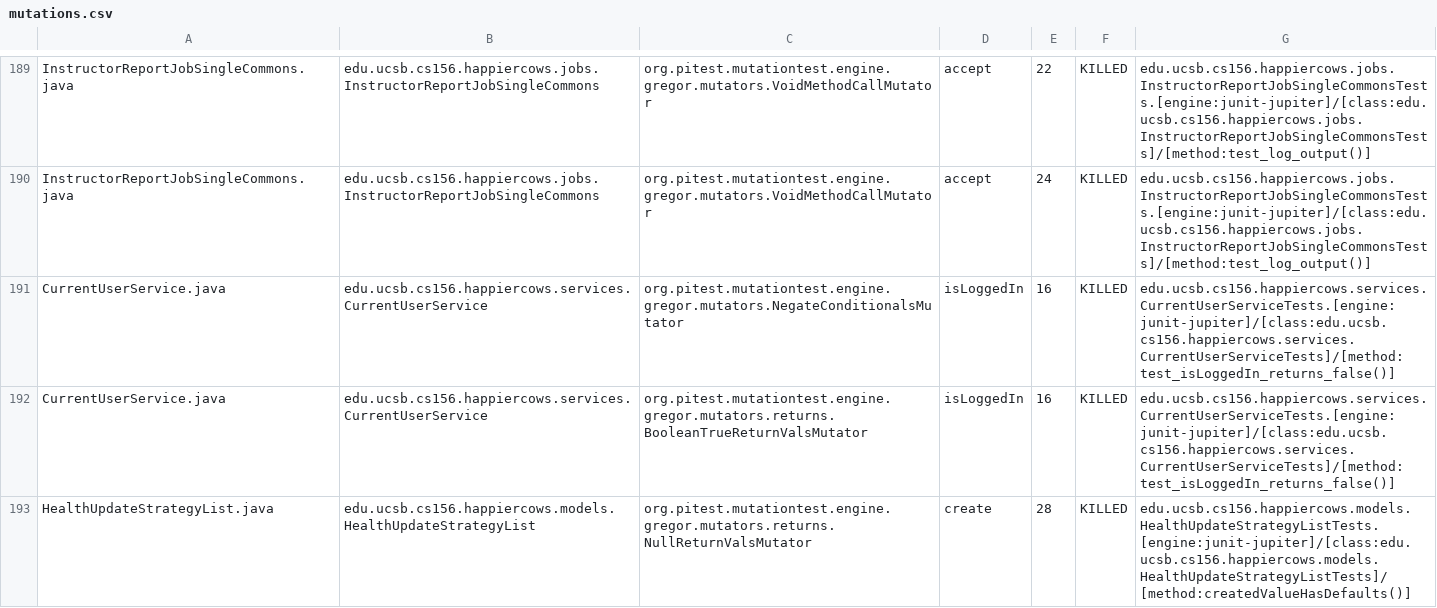
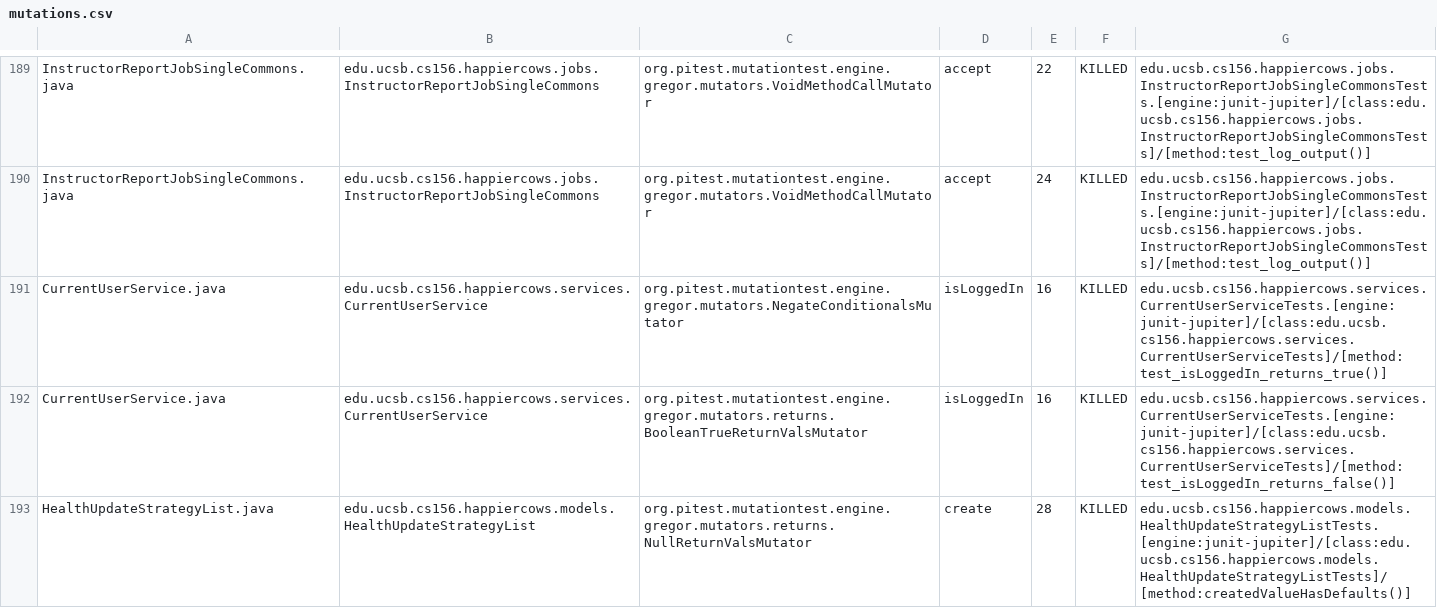
Before and after one commit to ucsb-cs156-m23/proj-happycows-m23-10am-3, a CSV file: prs/57/pitest/mutations.csv, drawn as a sheet; only a part is shown, gaps mark what is left out; the diff covers the shown part only.

Commit message:
Deploying to gh-pages from @ ucsb-cs156-m23/proj-happycows-m23-10am-3@1d52d661962a07c2e0947e5f0acab94b9ab668e5 🚀

```diff
--- a/prs/57/pitest/mutations.csv
+++ b/prs/57/pitest/mutations.csv
@@ -190,3 +190,3 @@ InstructorReportJobSingleCommons.java,edu.ucsb.cs156.happiercows.jobs.Instructor
 InstructorReportJobSingleCommons.java,edu.ucsb.cs156.happiercows.jobs.InstructorReportJobSingleCommons,org.pitest.mutationtest.engine.gregor.mutators.VoidMethodCallMutator,accept,24,KILLED,edu.ucsb.cs156.happiercows.jobs.InstructorReportJobSingleCommonsTests.[engine:junit-jupiter]/[class:edu.ucsb.cs156.happiercows.jobs.InstructorReportJobSingleCommonsTests]/[method:test_log_output()]
-CurrentUserService.java,edu.ucsb.cs156.happiercows.services.CurrentUserService,org.pitest.mutationtest.engine.gregor.mutators.NegateConditionalsMutator,isLoggedIn,16,KILLED,edu.ucsb.cs156.happiercows.services.CurrentUserServiceTests.[engine:junit-jupiter]/[class:edu.ucsb.cs156.happiercows.services.CurrentUserServiceTests]/[method:test_isLoggedIn_returns_false()]
+CurrentUserService.java,edu.ucsb.cs156.happiercows.services.CurrentUserService,org.pitest.mutationtest.engine.gregor.mutators.NegateConditionalsMutator,isLoggedIn,16,KILLED,edu.ucsb.cs156.happiercows.services.CurrentUserServiceTests.[engine:junit-jupiter]/[class:edu.ucsb.cs156.happiercows.services.CurrentUserServiceTests]/[method:test_isLoggedIn_returns_true()]
 CurrentUserService.java,edu.ucsb.cs156.happiercows.services.CurrentUserService,org.pitest.mutationtest.engine.gregor.mutators.returns.BooleanTrueReturnValsMutator,isLoggedIn,16,KILLED,edu.ucsb.cs156.happiercows.services.CurrentUserServiceTests.[engine:junit-jupiter]/[class:edu.ucsb.cs156.happiercows.services.CurrentUserServiceTests]/[method:test_isLoggedIn_returns_false()]
```
Also changed, not shown: 29 edited cells elsewhere in this file, 37 other files.
